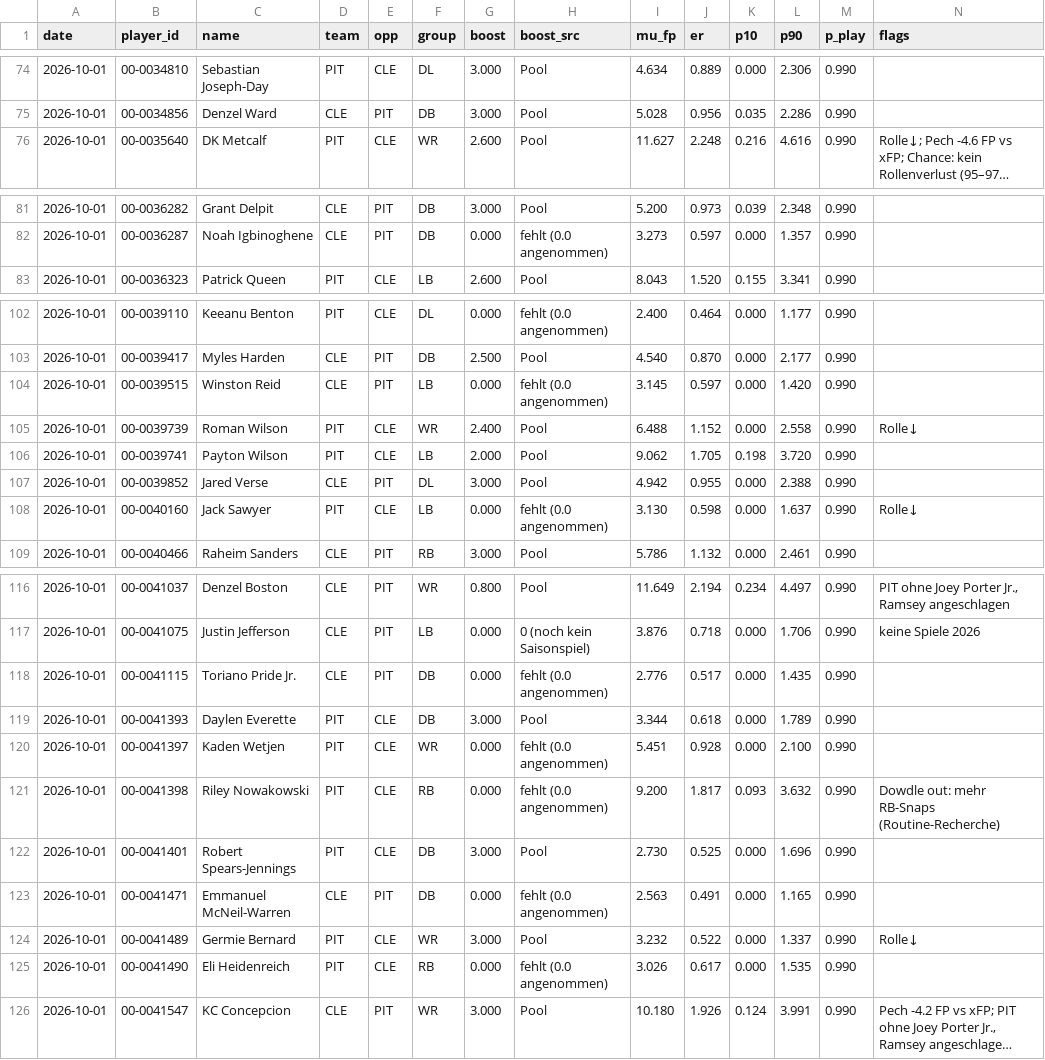
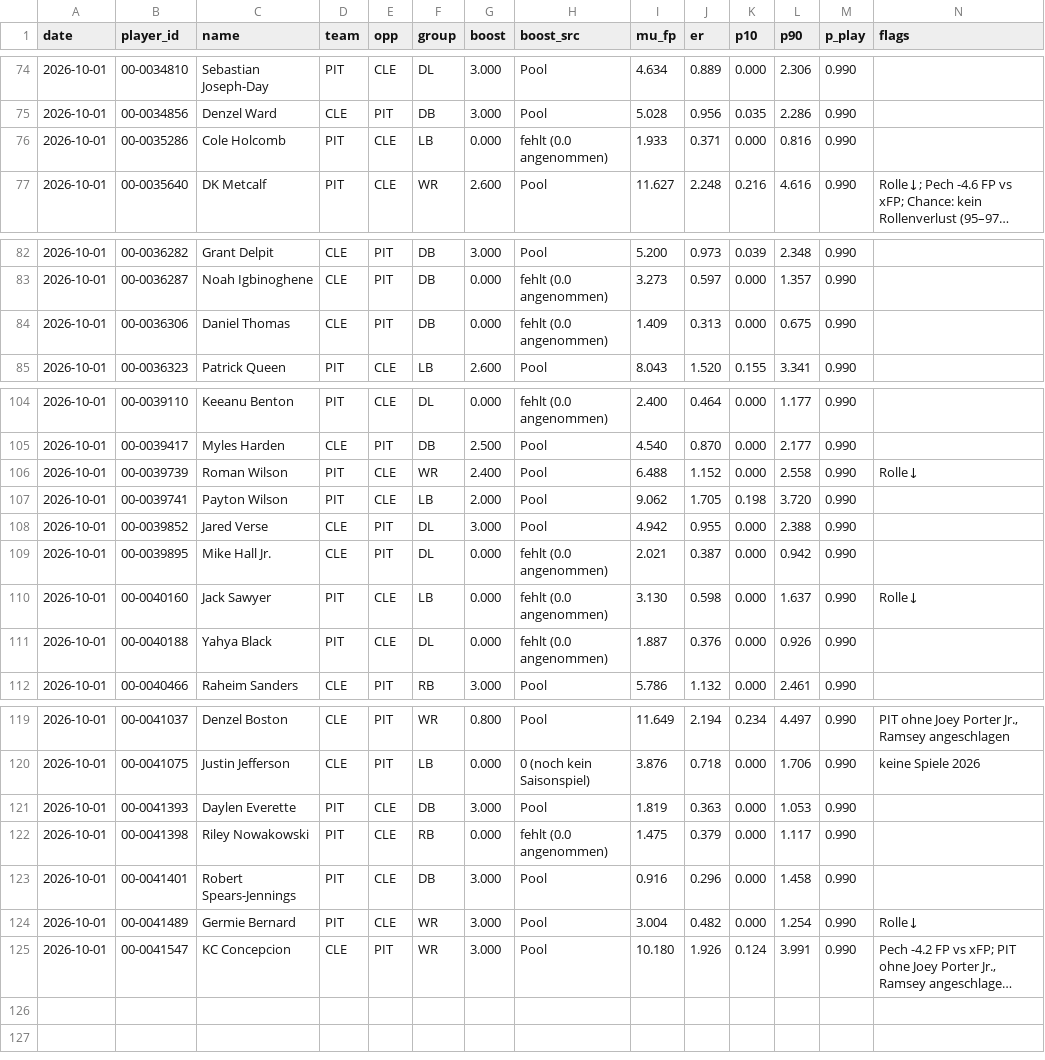
Before and after one commit to hmaxeden-hue/RealNFLDraft, a CSV file: data/history/pools.csv, drawn as a sheet; only a part is shown, gaps mark what is left out; long unchanged cells end in …; removed rows and columns are numbered as before the commit, all else as after; the diff covers the shown part only; the diff names each change by its address in the sheet, - before the commit and + after, or states it on an @@ line.

```diff
--- a/data/history/pools.csv
+++ b/data/history/pools.csv
+row 76: 2026-10-01 | 00-0035286 | Cole Holcomb | PIT | CLE | LB | 0.000 | fehlt (0.0 angenommen) | 1.933 | 0.371 | 0.000 | 0.816 | 0.990
+row 84: 2026-10-01 | 00-0036306 | Daniel Thomas | CLE | PIT | DB | 0.000 | fehlt (0.0 angenommen) | 1.409 | 0.313 | 0.000 | 0.675 | 0.990
-row 104: 2026-10-01 | 00-0039515 | Winston Reid | CLE | PIT | LB | 0.000 | fehlt (0.0 angenommen) | 3.145 | 0.597 | 0.000 | 1.420 | 0.990
+row 109: 2026-10-01 | 00-0039895 | Mike Hall Jr. | CLE | PIT | DL | 0.000 | fehlt (0.0 angenommen) | 2.021 | 0.387 | 0.000 | 0.942 | 0.990
+row 111: 2026-10-01 | 00-0040188 | Yahya Black | PIT | CLE | DL | 0.000 | fehlt (0.0 angenommen) | 1.887 | 0.376 | 0.000 | 0.926 | 0.990
-row 118: 2026-10-01 | 00-0041115 | Toriano Pride Jr. | CLE | PIT | DB | 0.000 | fehlt (0.0 angenommen) | 2.776 | 0.517 | 0.000 | 1.435 | 0.990
-I121 (mu_fp): 3.344
+I121 (mu_fp): 1.819
-J121 (er): 0.618
+J121 (er): 0.363
-L121 (p90): 1.789
+L121 (p90): 1.053
-row 120: 2026-10-01 | 00-0041397 | Kaden Wetjen | PIT | CLE | WR | 0.000 | fehlt (0.0 angenommen) | 5.451 | 0.928 | 0.000 | 2.100 | 0.990
-I122 (mu_fp): 9.200
+I122 (mu_fp): 1.475
-J122 (er): 1.817
+J122 (er): 0.379
-K122 (p10): 0.093
+K122 (p10): 0.000
-L122 (p90): 3.632
+L122 (p90): 1.117
-N122 (flags): Dowdle out: mehr RB-Snaps (Routine-Recherche)
+N122 (flags): (empty)
-I123 (mu_fp): 2.730
+I123 (mu_fp): 0.916
-J123 (er): 0.525
+J123 (er): 0.296
-L123 (p90): 1.696
+L123 (p90): 1.458
-row 123: 2026-10-01 | 00-0041471 | Emmanuel McNeil-Warren | CLE | PIT | DB | 0.000 | fehlt (0.0 angenommen) | 2.563 | 0.491 | 0.000 | 1.165 | 0.990
-I124 (mu_fp): 3.232
+I124 (mu_fp): 3.004
-J124 (er): 0.522
+J124 (er): 0.482
-L124 (p90): 1.337
+L124 (p90): 1.254
-row 125: 2026-10-01 | 00-0041490 | Eli Heidenreich | PIT | CLE | RB | 0.000 | fehlt (0.0 angenommen) | 3.026 | 0.617 | 0.000 | 1.535 | 0.990
```
Also changed, not shown: 3 edited cells elsewhere in this file, data/pools/2026-10-01_adj.csv, data/projections/2026-10-01.csv, 6 other files.
